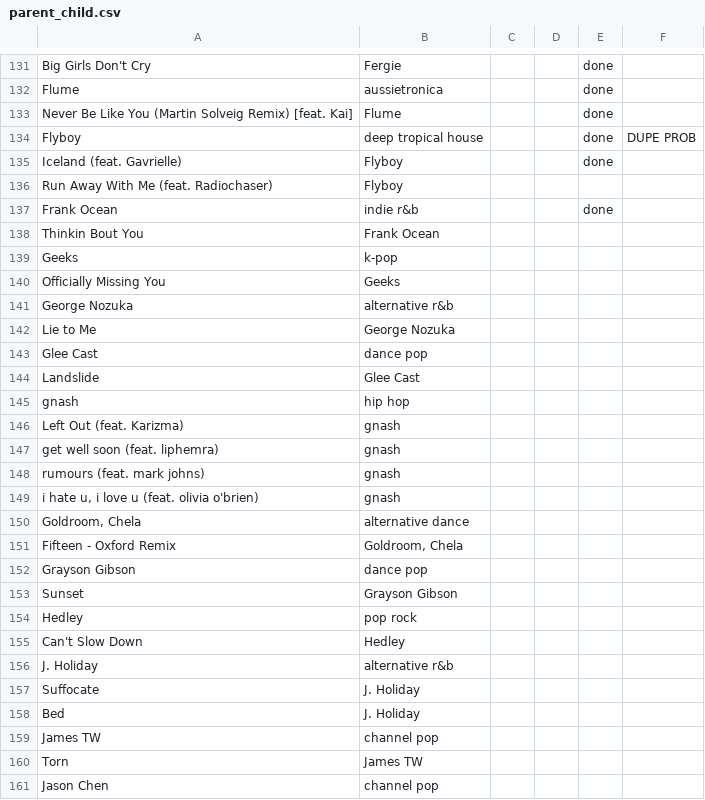
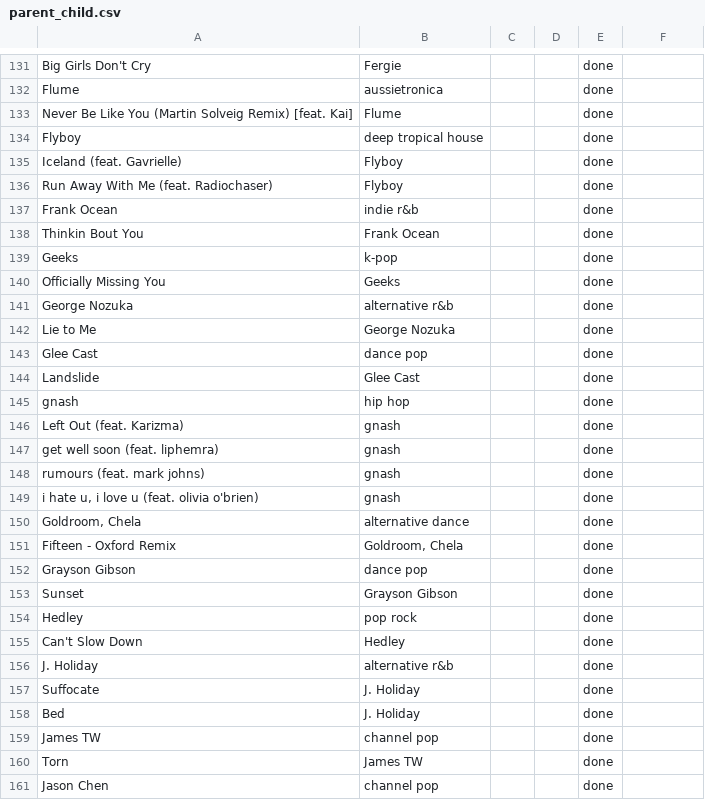
Before and after one commit to Jennykuma/CPSC-583, a CSV file: P2/data/parent_child.csv, drawn as a sheet; only a part is shown, gaps mark what is left out; the diff covers the shown part only.

```diff
--- a/P2/data/parent_child.csv
+++ b/P2/data/parent_child.csv
@@ -133,29 +133,29 @@ Flume,aussietronica,,,done,
 Never Be Like You (Martin Solveig Remix) [feat. Kai],Flume,,,done,
-Flyboy,deep tropical house,,,done,DUPE PROB
+Flyboy,deep tropical house,,,done,
 Iceland (feat. Gavrielle),Flyboy,,,done,
-Run Away With Me (feat. Radiochaser),Flyboy,,,,
+Run Away With Me (feat. Radiochaser),Flyboy,,,done,
 Frank Ocean,indie r&b,,,done,
-Thinkin Bout You,Frank Ocean,,,,
-Geeks,k-pop,,,,
-Officially Missing You,Geeks,,,,
-George Nozuka,alternative r&b,,,,
-Lie to Me,George Nozuka,,,,
-Glee Cast,dance pop,,,,
-Landslide,Glee Cast,,,,
-gnash,hip hop,,,,
-Left Out (feat. Karizma),gnash,,,,
-get well soon (feat. liphemra),gnash,,,,
-rumours (feat. mark johns),gnash,,,,
-"i hate u, i love u (feat. olivia o'brien)",gnash,,,,
-"Goldroom, Chela",alternative dance,,,,
-Fifteen - Oxford Remix,"Goldroom, Chela",,,,
-Grayson Gibson,dance pop,,,,
-Sunset,Grayson Gibson,,,,
-Hedley,pop rock,,,,
-Can't Slow Down,Hedley,,,,
-J. Holiday,alternative r&b,,,,
-Suffocate,J. Holiday,,,,
-Bed,J. Holiday,,,,
-James TW,channel pop,,,,
-Torn,James TW,,,,
-Jason Chen,channel pop,,,,
+Thinkin Bout You,Frank Ocean,,,done,
+Geeks,k-pop,,,done,
+Officially Missing You,Geeks,,,done,
+George Nozuka,alternative r&b,,,done,
+Lie to Me,George Nozuka,,,done,
+Glee Cast,dance pop,,,done,
+Landslide,Glee Cast,,,done,
+gnash,hip hop,,,done,
+Left Out (feat. Karizma),gnash,,,done,
+get well soon (feat. liphemra),gnash,,,done,
+rumours (feat. mark johns),gnash,,,done,
+"i hate u, i love u (feat. olivia o'brien)",gnash,,,done,
+"Goldroom, Chela",alternative dance,,,done,
+Fifteen - Oxford Remix,"Goldroom, Chela",,,done,
+Grayson Gibson,dance pop,,,done,
+Sunset,Grayson Gibson,,,done,
+Hedley,pop rock,,,done,
+Can't Slow Down,Hedley,,,done,
+J. Holiday,alternative r&b,,,done,
+Suffocate,J. Holiday,,,done,
+Bed,J. Holiday,,,done,
+James TW,channel pop,,,done,
+Torn,James TW,,,done,
+Jason Chen,channel pop,,,done,
```
Also changed, not shown: 67 edited cells elsewhere in this file, P2/data/spotifyData_tab.tsv, 1 other file.
